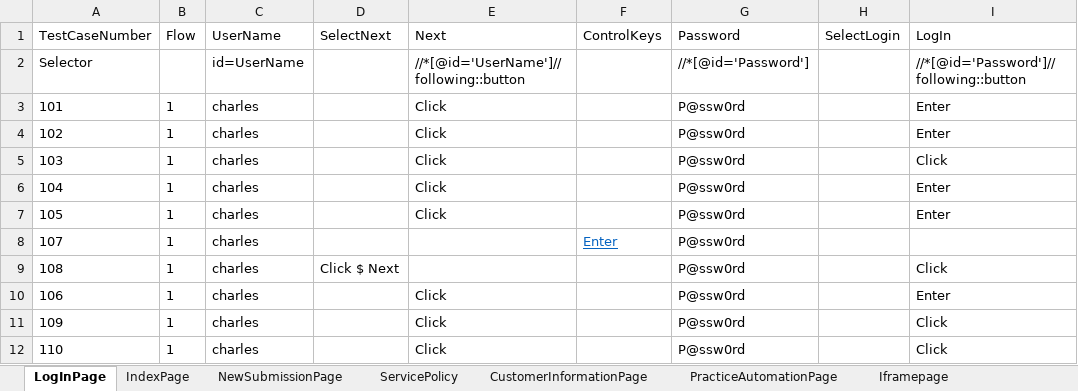
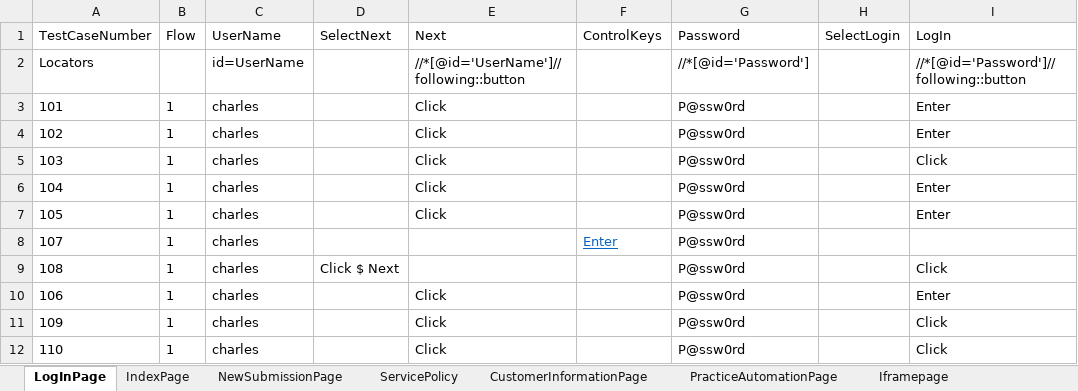
Before and after one commit to lucky0930/KLICCodelessFramework, an Excel workbook: resources/test_data/VM_TestData_Sample1.xlsx, sheet LogInPage, drawn as a sheet; only a part is shown; values as stored, in another font and other column widths than the file's, no borders; the diff names each change by its address in the sheet, - before the commit and + after, or states it on an @@ line.

```diff
--- a/resources/test_data/VM_TestData_Sample1.xlsx (sheet LogInPage)
+++ b/resources/test_data/VM_TestData_Sample1.xlsx (sheet LogInPage)
-A2 (TestCaseNumber): Selector
+A2 (TestCaseNumber): Locators
```
Also changed, not shown: sheet ServicePolicy, sheet SubmissionSummaryPage, sheet CustomerInformationPage, sheet IndexPage, sheet PracticeAutomationPage, sheet NewSubmissionPage, resources/test_data/TestRunner.xlsx, 2 other files.
